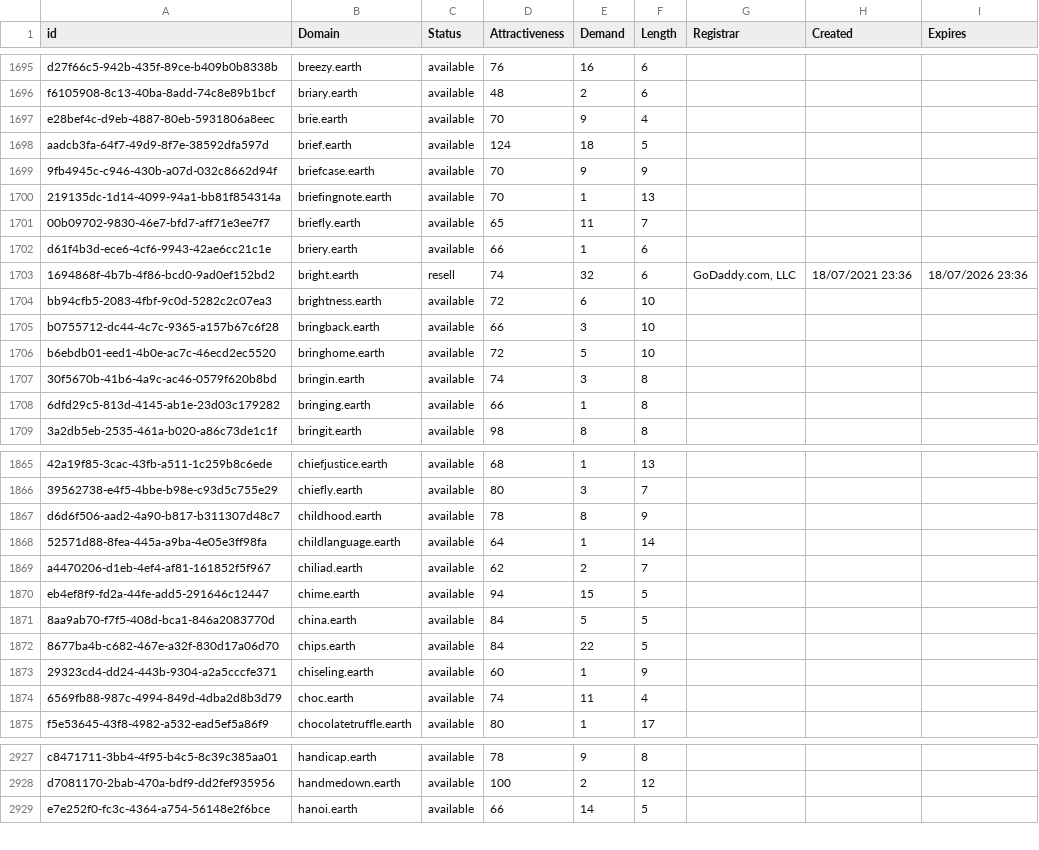
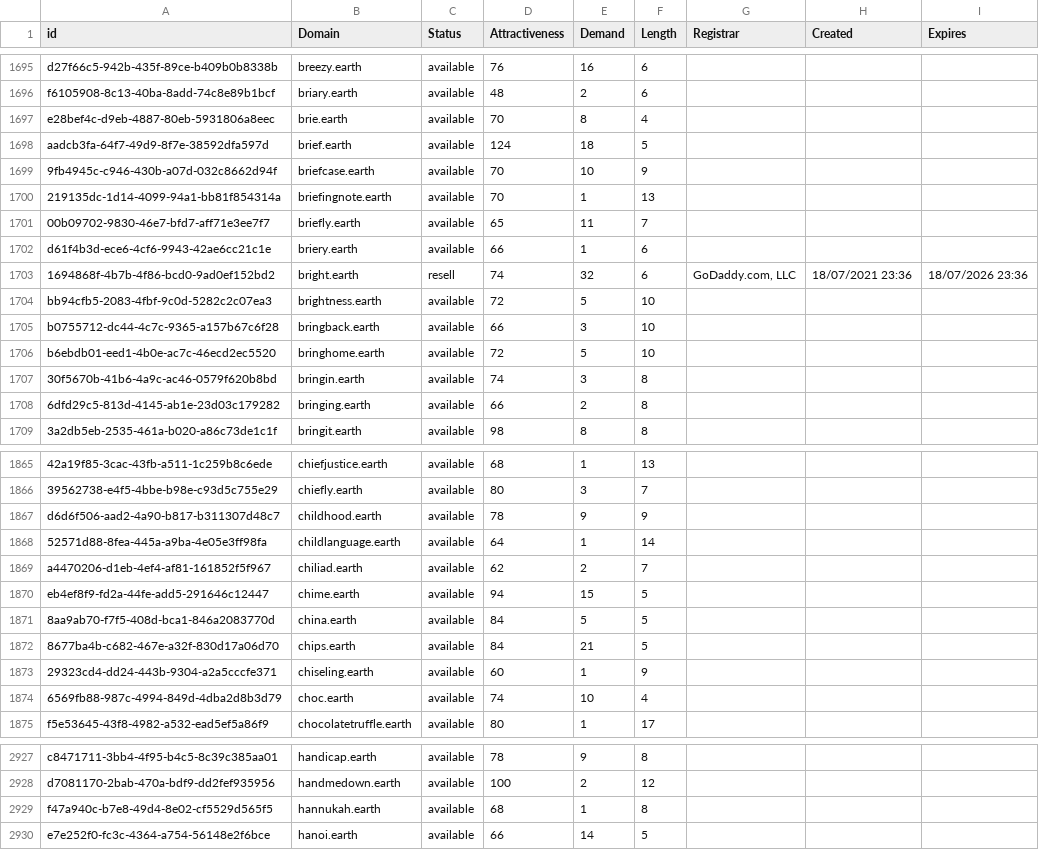
Before and after one commit to UniqueDomains/earth-oneword-domains, a CSV file: earth.csv, drawn as a sheet; only a part is shown, gaps mark what is left out; the diff covers the shown part only; the diff names each change by its address in the sheet, - before the commit and + after, or states it on an @@ line.

Commit message:
Domains update

```diff
--- a/earth.csv
+++ b/earth.csv
-E1697 (Demand): 9
+E1697 (Demand): 8
-E1699 (Demand): 9
+E1699 (Demand): 10
-E1704 (Demand): 6
+E1704 (Demand): 5
-E1708 (Demand): 1
+E1708 (Demand): 2
-E1867 (Demand): 8
+E1867 (Demand): 9
-E1872 (Demand): 22
+E1872 (Demand): 21
-E1874 (Demand): 11
+E1874 (Demand): 10
+row 2929: f47a940c-b7e8-49d4-8e02-cf5529d565f5 | hannukah.earth | available | 68 | 1 | 8
```
Also changed, not shown: 84 edited cells elsewhere in this file, 2 other files.
